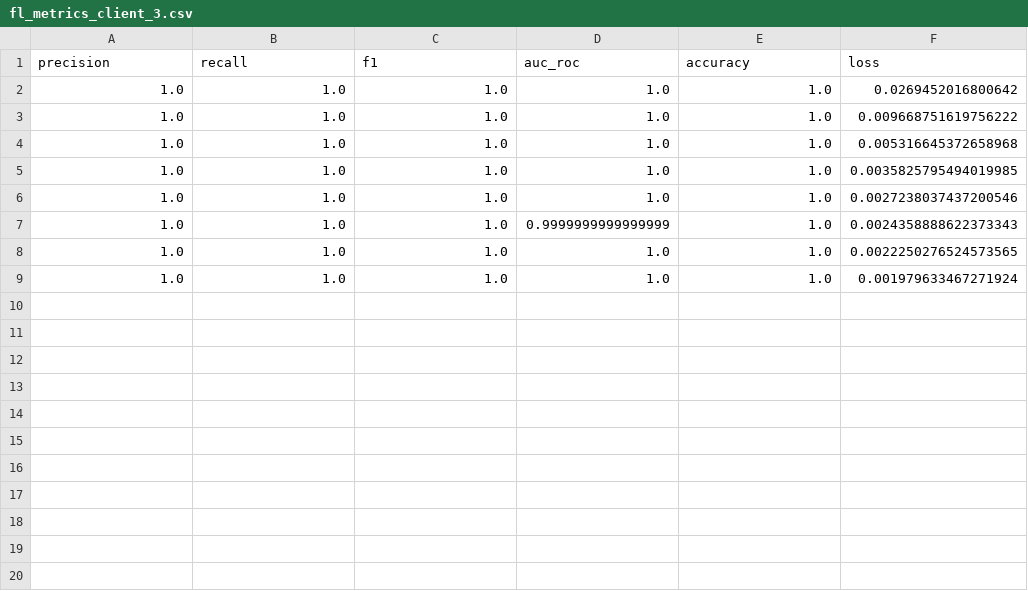
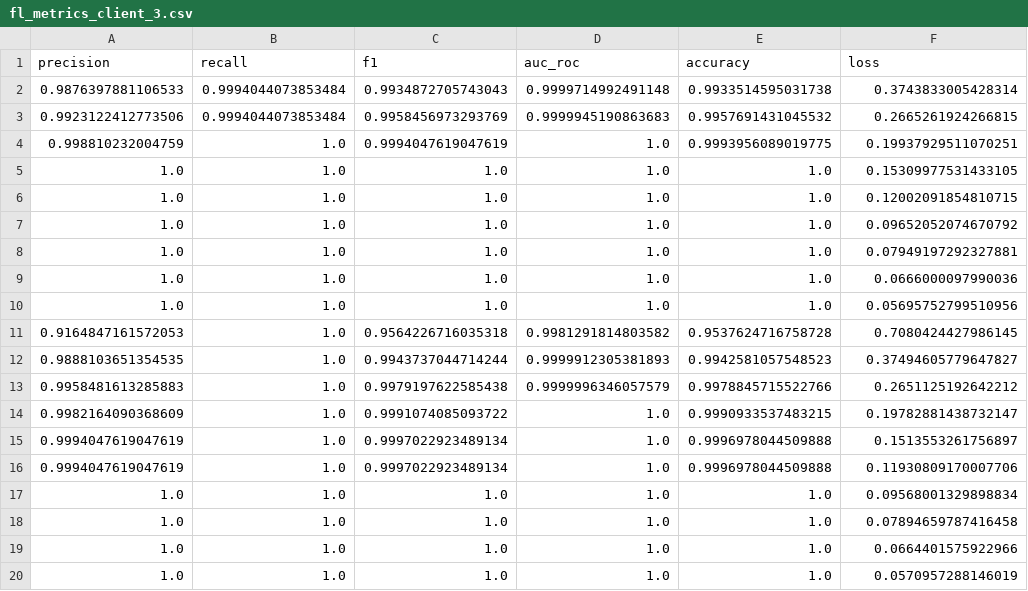
Before and after one commit to Bithi769845/Federate-Learning-with-flow-and-tensorflow, a CSV file: fl_metrics_client_3.csv, drawn as a sheet; only a part is shown; the diff covers the shown part only.

```diff
--- a/fl_metrics_client_3.csv
+++ b/fl_metrics_client_3.csv
@@ -1,9 +1,20 @@
 precision,recall,f1,auc_roc,accuracy,loss
-1.0,1.0,1.0,1.0,1.0,0.0269452016800642
-1.0,1.0,1.0,1.0,1.0,0.009668751619756222
-1.0,1.0,1.0,1.0,1.0,0.005316645372658968
-1.0,1.0,1.0,1.0,1.0,0.0035825795494019985
-1.0,1.0,1.0,1.0,1.0,0.0027238037437200546
-1.0,1.0,1.0,0.9999999999999999,1.0,0.0024358888622373343
-1.0,1.0,1.0,1.0,1.0,0.0022250276524573565
-1.0,1.0,1.0,1.0,1.0,0.001979633467271924
+0.9876397881106533,0.9994044073853484,0.9934872705743043,0.9999714992491148,0.9933514595031738,0.3743833005428314
+0.9923122412773506,0.9994044073853484,0.9958456973293769,0.9999945190863683,0.9957691431045532,0.2665261924266815
+0.998810232004759,1.0,0.9994047619047619,1.0,0.9993956089019775,0.19937929511070251
+1.0,1.0,1.0,1.0,1.0,0.15309977531433105
+1.0,1.0,1.0,1.0,1.0,0.12002091854810715
+1.0,1.0,1.0,1.0,1.0,0.09652052074670792
+1.0,1.0,1.0,1.0,1.0,0.07949197292327881
+1.0,1.0,1.0,1.0,1.0,0.0666000097990036
+1.0,1.0,1.0,1.0,1.0,0.05695752799510956
+0.9164847161572053,1.0,0.9564226716035318,0.9981291814803582,0.9537624716758728,0.7080424427986145
+0.9888103651354535,1.0,0.9943737044714244,0.9999912305381893,0.9942581057548523,0.37494605779647827
+0.9958481613285883,1.0,0.9979197622585438,0.9999996346057579,0.9978845715522766,0.2651125192642212
+0.9982164090368609,1.0,0.9991074085093722,1.0,0.9990933537483215,0.19782881438732147
+0.9994047619047619,1.0,0.9997022923489134,1.0,0.9996978044509888,0.1513553261756897
+0.9994047619047619,1.0,0.9997022923489134,1.0,0.9996978044509888,0.11930809170007706
+1.0,1.0,1.0,1.0,1.0,0.09568001329898834
+1.0,1.0,1.0,1.0,1.0,0.07894659787416458
+1.0,1.0,1.0,1.0,1.0,0.0664401575922966
+1.0,1.0,1.0,1.0,1.0,0.0570957288146019
```
Also changed, not shown: 10 added rows elsewhere in this file, fl_metrics_client_0.csv, fl_metrics_client_1.csv, 34 other files.
